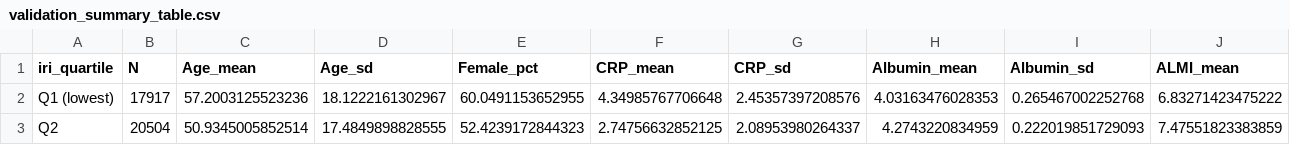
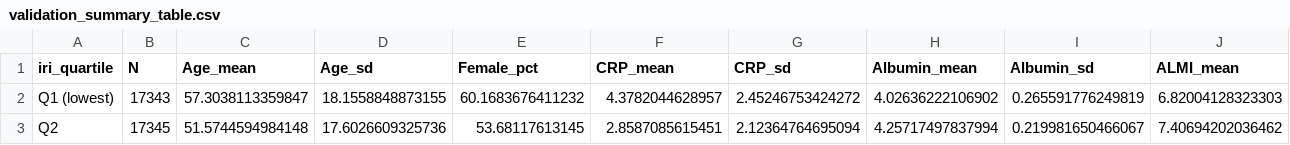
Before and after one commit to andrewbouras/Inflammatory-Resilience-Index-IRI-and-Mortality-in-NHANES, a CSV file: output/validation_summary_table.csv, drawn as a sheet; only a part is shown; the diff covers the shown part only; the diff names each change by its address in the sheet, - before the commit and + after, or states it on an @@ line.

```diff
--- a/output/validation_summary_table.csv
+++ b/output/validation_summary_table.csv
-B2 (N): 17917
+B2 (N): 17343
-C2 (Age_mean): 57.2003125523236
+C2 (Age_mean): 57.3038113359847
-D2 (Age_sd): 18.1222161302967
+D2 (Age_sd): 18.1558848873155
-E2 (Female_pct): 60.0491153652955
+E2 (Female_pct): 60.1683676411232
-F2 (CRP_mean): 4.34985767706648
+F2 (CRP_mean): 4.3782044628957
-G2 (CRP_sd): 2.45357397208576
+G2 (CRP_sd): 2.45246753424272
-H2 (Albumin_mean): 4.03163476028353
+H2 (Albumin_mean): 4.02636222106902
-I2 (Albumin_sd): 0.265467002252768
+I2 (Albumin_sd): 0.265591776249819
-J2 (ALMI_mean): 6.83271423475222
+J2 (ALMI_mean): 6.82004128323303
-B3 (N): 20504
+B3 (N): 17345
-C3 (Age_mean): 50.9345005852514
+C3 (Age_mean): 51.5744594984148
-D3 (Age_sd): 17.4849898828555
+D3 (Age_sd): 17.6026609325736
-E3 (Female_pct): 52.4239172844323
+E3 (Female_pct): 53.68117613145
-F3 (CRP_mean): 2.74756632852125
+F3 (CRP_mean): 2.8587085615451
-G3 (CRP_sd): 2.08953980264337
+G3 (CRP_sd): 2.12364764695094
-H3 (Albumin_mean): 4.2743220834959
+H3 (Albumin_mean): 4.25717497837994
-I3 (Albumin_sd): 0.222019851729093
+I3 (Albumin_sd): 0.219981650466067
-J3 (ALMI_mean): 7.47551823383859
+J3 (ALMI_mean): 7.40694202036462
```
Also changed, not shown: 42 edited cells elsewhere in this file, output/validation_mortality_results.csv, 13 other files.
